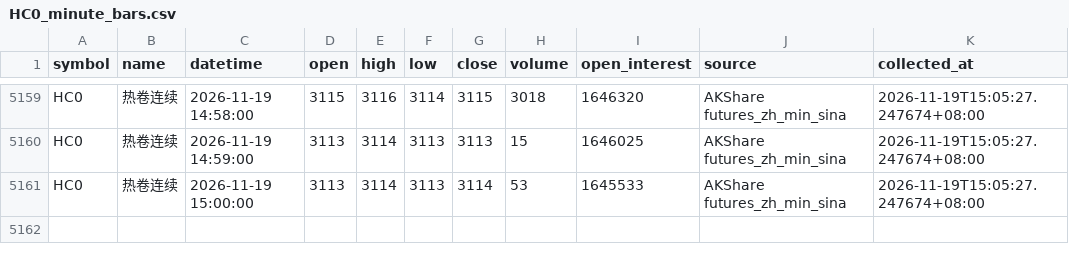
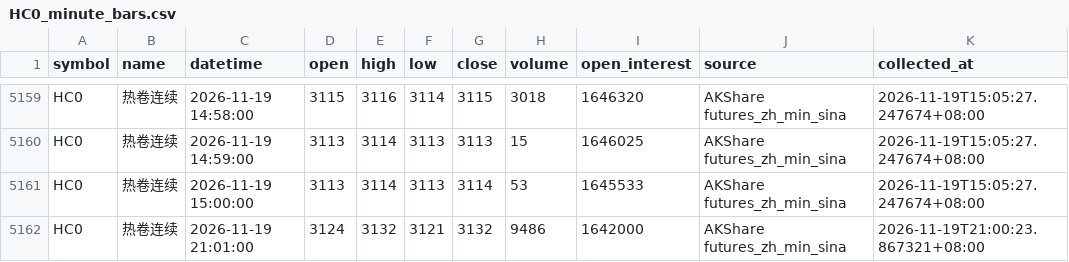
Before and after one commit to luckyjohnlucky/akshare-futures-data, a CSV file: output/HC0_minute_bars.csv, drawn as a sheet; only a part is shown, gaps mark what is left out; the diff names each change by its address in the sheet, - before the commit and + after, or states it on an @@ line.

```diff
--- a/output/HC0_minute_bars.csv
+++ b/output/HC0_minute_bars.csv
+row 5162: HC0 | 热卷连续 | 2026-11-19 21:01:00 | 3124 | 3132 | 3121 | 3132 | 9486 | 1642000 | AKShare futures_zh_min_sina | 2026-11-19T21:00:23.867321+08:00
```
Also changed, not shown: output/FG0_minute_bars.csv, output/L0_minute_bars.csv, 6 other files.
